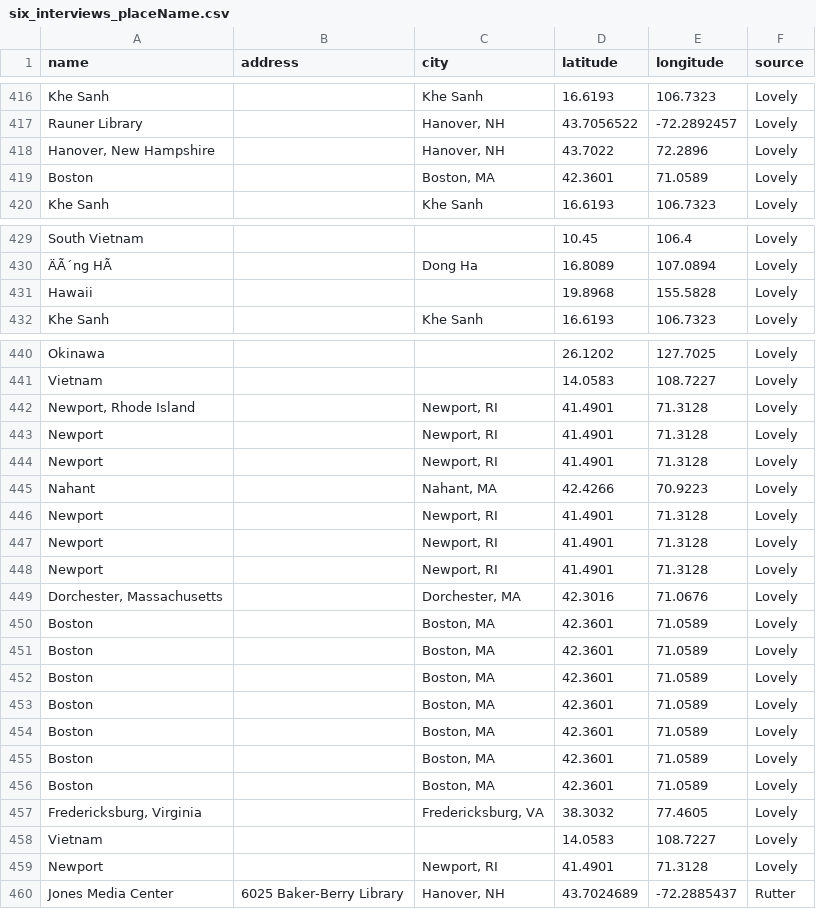
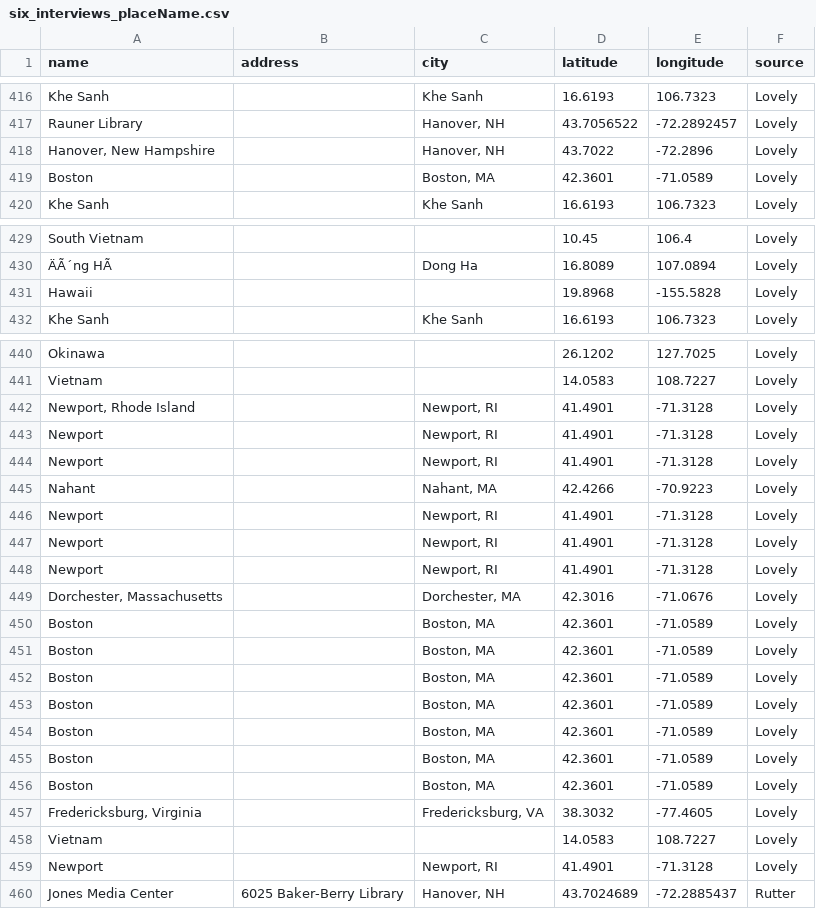
Before and after one commit to valerieht99/TEI-Encoding, a CSV file: data-viz/placeName/six_interviews_placeName.csv, drawn as a sheet; only a part is shown, gaps mark what is left out; the diff covers the shown part only; the diff names each change by its address in the sheet, - before the commit and + after, or states it on an @@ line.

Commit message:
Update six_interviews_placeName.csv

```diff
--- a/data-viz/placeName/six_interviews_placeName.csv
+++ b/data-viz/placeName/six_interviews_placeName.csv
-E418 (longitude): 72.2896
+E418 (longitude): -72.2896
-E419 (longitude): 71.0589
+E419 (longitude): -71.0589
-E431 (longitude): 155.5828
+E431 (longitude): -155.5828
-E442:E444 (longitude): 71.3128
+E442:E444 (longitude): -71.3128
-E445 (longitude): 70.9223
+E445 (longitude): -70.9223
-E446:E448 (longitude): 71.3128
+E446:E448 (longitude): -71.3128
-E449 (longitude): 71.0676
+E449 (longitude): -71.0676
-E450:E456 (longitude): 71.0589
+E450:E456 (longitude): -71.0589
-E457 (longitude): 77.4605
+E457 (longitude): -77.4605
-E459 (longitude): 71.3128
+E459 (longitude): -71.3128
```
Also changed, not shown: 72 edited cells elsewhere in this file.
